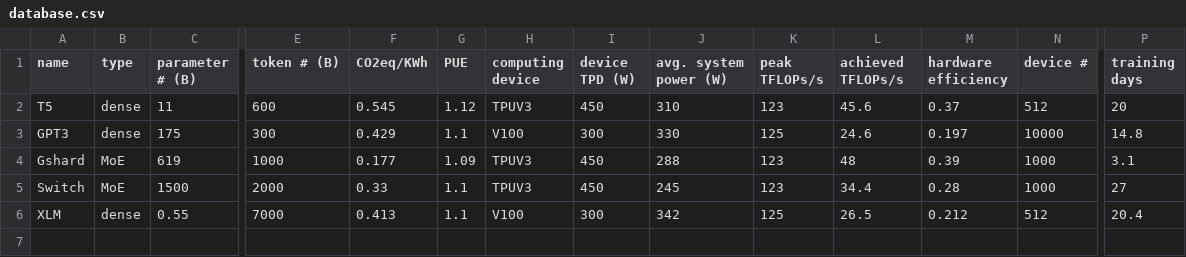
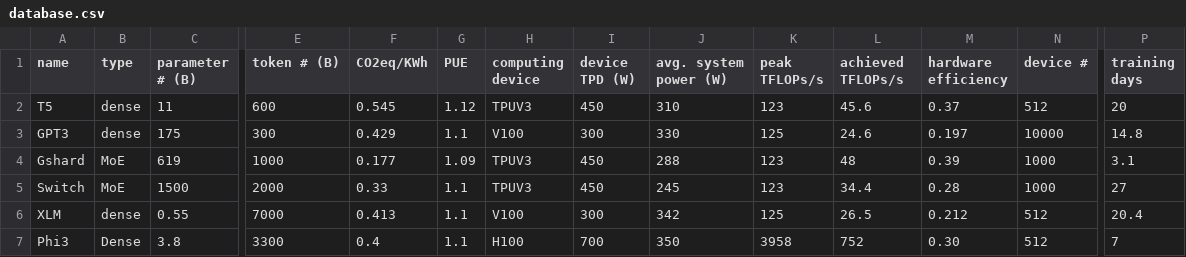
Before and after one commit to wilbowma/llm-lang, a CSV file: MLCarbon/data/database.csv, drawn as a sheet; only a part is shown, gaps mark what is left out; rows hold the shown columns only; the diff names each change by its address in the sheet, - before the commit and + after, or states it on an @@ line.

Commit message:
Add info for phi3 to MLCarbon

```diff
--- a/MLCarbon/data/database.csv
+++ b/MLCarbon/data/database.csv
+row 7: Phi3 | Dense | 3.8 | 3300 | 0.4 | 1.1 | H100 | 700 | 350 | 3958 | 752 | 0.30 | 512 | 7
```
